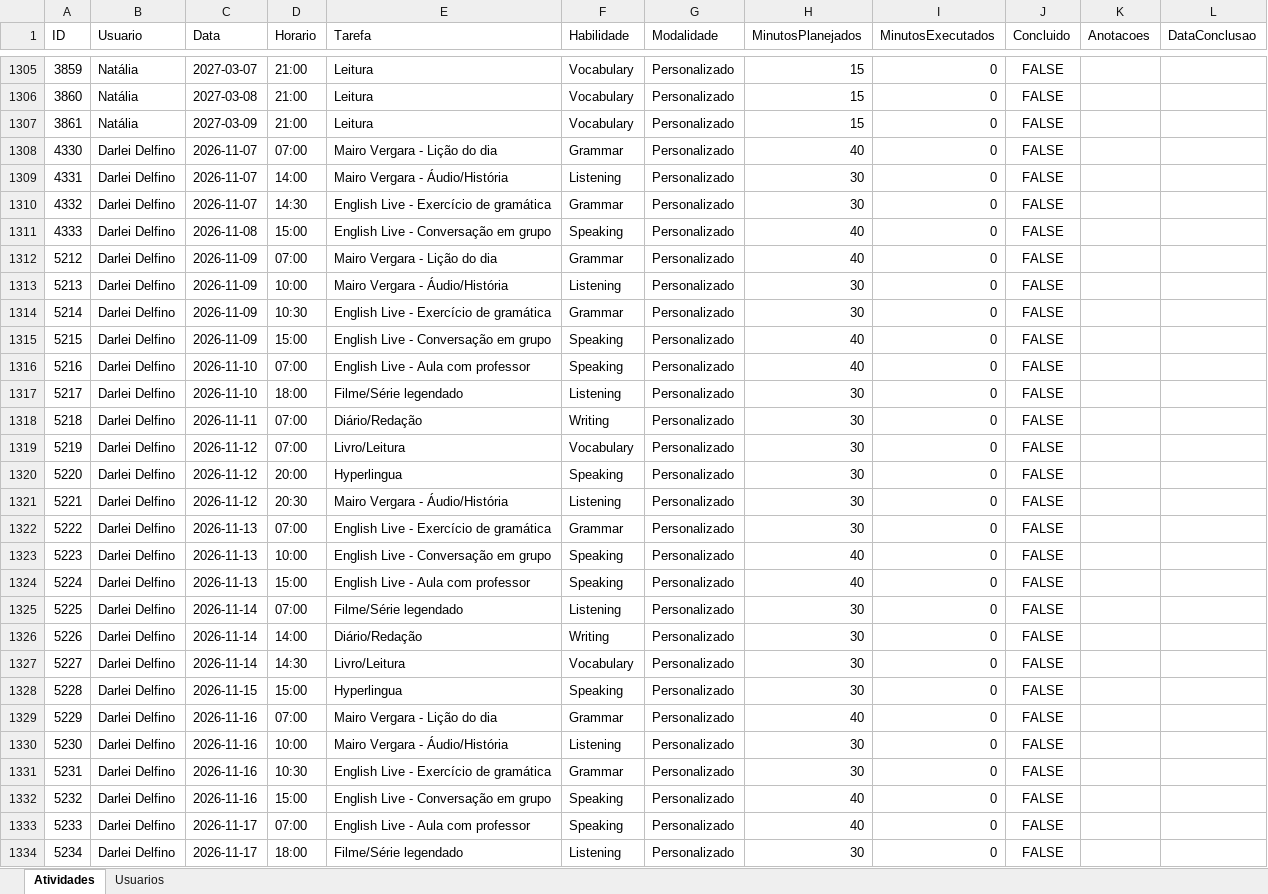
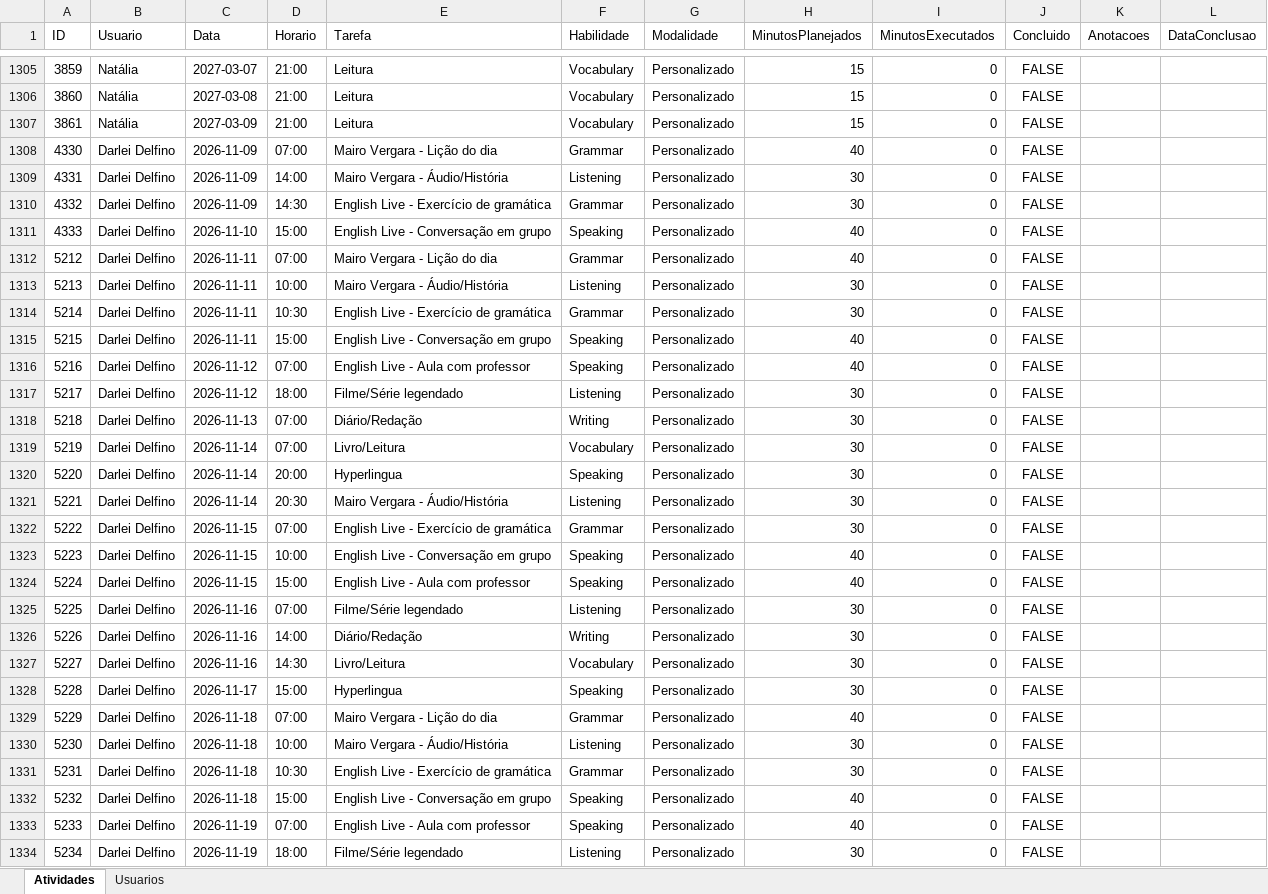
Before and after one commit to Jonh3456/englishdashboarddata, an Excel workbook: data/estudo_ingles_dados.xlsx, sheet Atividades, drawn as a sheet; only a part is shown, gaps mark what is left out; values as stored, in another font and other column widths than the file's, no borders; the diff covers the shown part only; the diff names each change by its address in the sheet, - before the commit and + after, or states it on an @@ line.

Commit message:
Reorganizar dias vencidos de Darlei Delfino (+2 dias nas pendências)

```diff
--- a/data/estudo_ingles_dados.xlsx (sheet Atividades)
+++ b/data/estudo_ingles_dados.xlsx (sheet Atividades)
-C1308:C1310 (Data): 2026-11-07
+C1308:C1310 (Data): 2026-11-09
-C1311 (Data): 2026-11-08
+C1311 (Data): 2026-11-10
-C1312:C1315 (Data): 2026-11-09
+C1312:C1315 (Data): 2026-11-11
-C1316:C1317 (Data): 2026-11-10
+C1316:C1317 (Data): 2026-11-12
-C1318 (Data): 2026-11-11
+C1318 (Data): 2026-11-13
-C1319:C1321 (Data): 2026-11-12
+C1319:C1321 (Data): 2026-11-14
-C1322:C1324 (Data): 2026-11-13
+C1322:C1324 (Data): 2026-11-15
-C1325:C1327 (Data): 2026-11-14
+C1325:C1327 (Data): 2026-11-16
-C1328 (Data): 2026-11-15
+C1328 (Data): 2026-11-17
-C1329:C1332 (Data): 2026-11-16
+C1329:C1332 (Data): 2026-11-18
-C1333:C1334 (Data): 2026-11-17
+C1333:C1334 (Data): 2026-11-19
```
Also changed, not shown: 415 edited cells elsewhere in this sheet.
